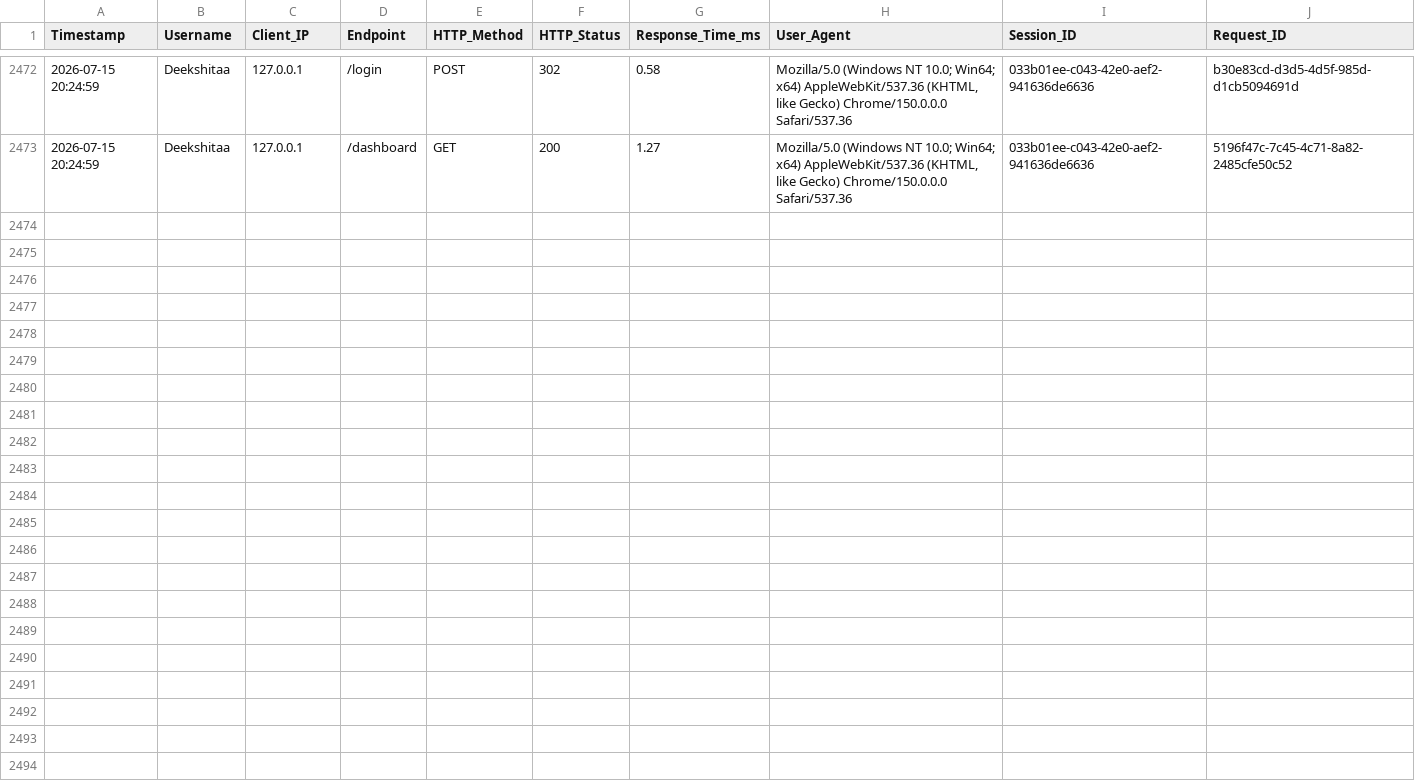
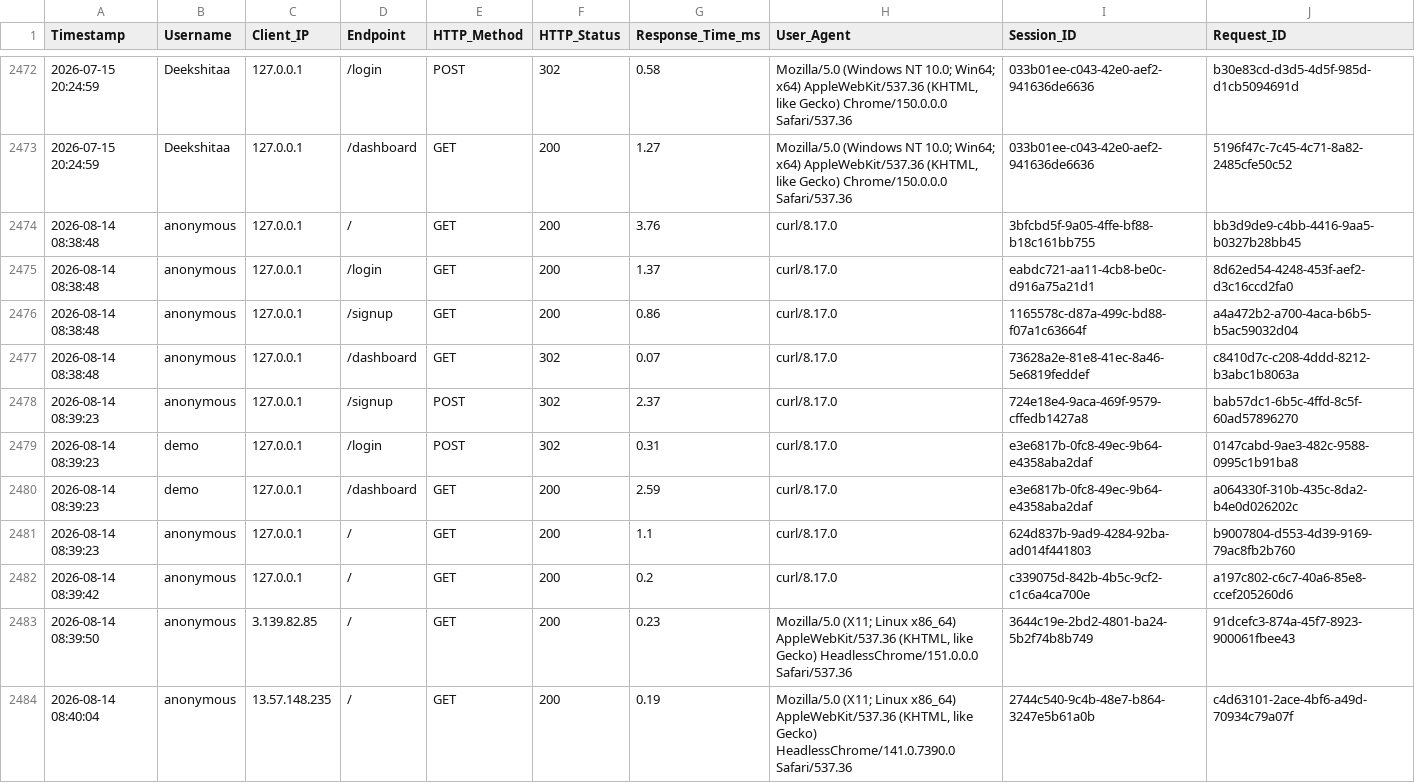
Before and after one commit to Eniya-S/API-Anomaly-and-Abuse-Detection, a CSV file: data/access_logs.csv, drawn as a sheet; only a part is shown, gaps mark what is left out; the diff names each change by its address in the sheet, - before the commit and + after, or states it on an @@ line.

```diff
--- a/data/access_logs.csv
+++ b/data/access_logs.csv
+row 2474: 2026-08-14 08:38:48 | anonymous | 127.0.0.1 | / | GET | 200 | 3.76 | curl/8.17.0 | 3bfcbd5f-9a05-4ffe-bf88-b18c161bb755 | bb3d9de9-c4bb-4416-9aa5-b0327b28bb45
+row 2475: 2026-08-14 08:38:48 | anonymous | 127.0.0.1 | /login | GET | 200 | 1.37 | curl/8.17.0 | eabdc721-aa11-4cb8-be0c-d916a75a21d1 | 8d62ed54-4248-453f-aef2-d3c16ccd2fa0
+row 2476: 2026-08-14 08:38:48 | anonymous | 127.0.0.1 | /signup | GET | 200 | 0.86 | curl/8.17.0 | 1165578c-d87a-499c-bd88-f07a1c63664f | a4a472b2-a700-4aca-b6b5-b5ac59032d04
+row 2477: 2026-08-14 08:38:48 | anonymous | 127.0.0.1 | /dashboard | GET | 302 | 0.07 | curl/8.17.0 | 73628a2e-81e8-41ec-8a46-5e6819feddef | c8410d7c-c208-4ddd-8212-b3abc1b8063a
+row 2478: 2026-08-14 08:39:23 | anonymous | 127.0.0.1 | /signup | POST | 302 | 2.37 | curl/8.17.0 | 724e18e4-9aca-469f-9579-cffedb1427a8 | bab57dc1-6b5c-4ffd-8c5f-60ad57896270
+row 2479: 2026-08-14 08:39:23 | demo | 127.0.0.1 | /login | POST | 302 | 0.31 | curl/8.17.0 | e3e6817b-0fc8-49ec-9b64-e4358aba2daf | 0147cabd-9ae3-482c-9588-0995c1b91ba8
+row 2480: 2026-08-14 08:39:23 | demo | 127.0.0.1 | /dashboard | GET | 200 | 2.59 | curl/8.17.0 | e3e6817b-0fc8-49ec-9b64-e4358aba2daf | a064330f-310b-435c-8da2-b4e0d026202c
+row 2481: 2026-08-14 08:39:23 | anonymous | 127.0.0.1 | / | GET | 200 | 1.1 | curl/8.17.0 | 624d837b-9ad9-4284-92ba-ad014f441803 | b9007804-d553-4d39-9169-79ac8fb2b760
+row 2482: 2026-08-14 08:39:42 | anonymous | 127.0.0.1 | / | GET | 200 | 0.2 | curl/8.17.0 | c339075d-842b-4b5c-9cf2-c1c6a4ca700e | a197c802-c6c7-40a6-85e8-ccef205260d6
+row 2483: 2026-08-14 08:39:50 | anonymous | 3.139.82.85 | / | GET | 200 | 0.23 | Mozilla/5.0 (X11; Linux x86_64) AppleWebKit/537.36 (KHTML, like Gecko) HeadlessChrome/151.0.0.0 Safari/537.36 | 3644c19e-2bd2-4801-ba24-5b2f74b8b749 | 91dcefc3-874a-45f7-8923-900061fbee43
+row 2484: 2026-08-14 08:40:04 | anonymous | 13.57.148.235 | / | GET | 200 | 0.19 | Mozilla/5.0 (X11; Linux x86_64) AppleWebKit/537.36 (KHTML, like Gecko) HeadlessChrome/141.0.7390.0 Safari/537.36 | 2744c540-9c4b-48e7-b864-3247e5b61a0b | c4d63101-2ace-4bf6-a49d-70934c79a07f
```
Also changed, not shown: 5 other files.
